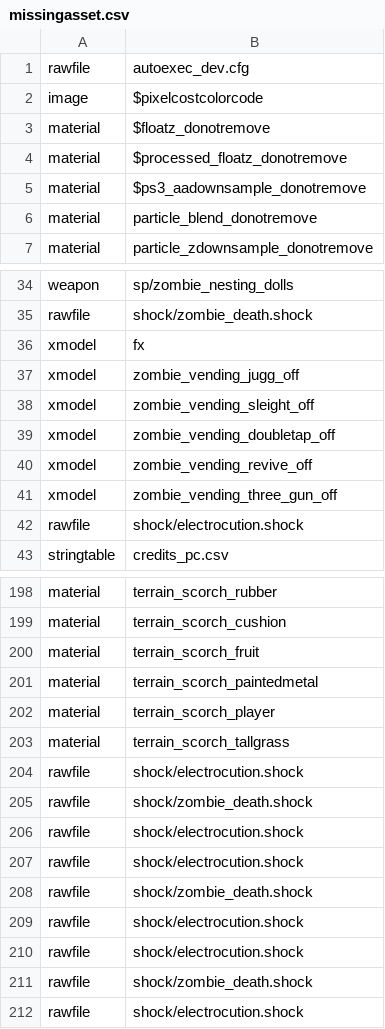
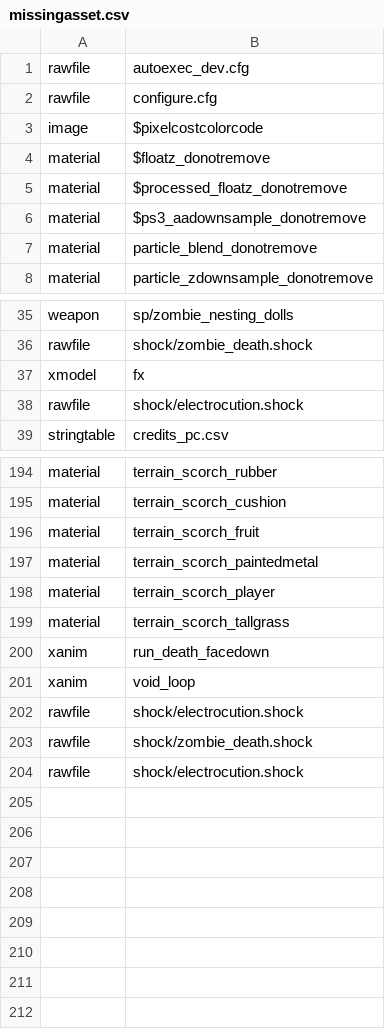
Before and after one commit to greetthemoth/cod_zombies_modding, a CSV file: missingasset.csv, drawn as a sheet; only a part is shown, gaps mark what is left out; removed rows and columns are numbered as before the commit, all else as after; the diff names each change by its address in the sheet, - before the commit and + after, or states it on an @@ line.

```diff
--- a/missingasset.csv
+++ b/missingasset.csv
+row 2: rawfile | configure.cfg
-row 37: xmodel | zombie_vending_jugg_off
-row 38: xmodel | zombie_vending_sleight_off
-row 39: xmodel | zombie_vending_doubletap_off
-row 40: xmodel | zombie_vending_revive_off
-row 41: xmodel | zombie_vending_three_gun_off
-row 204: rawfile | shock/electrocution.shock
-row 205: rawfile | shock/zombie_death.shock
-row 206: rawfile | shock/electrocution.shock
-row 207: rawfile | shock/electrocution.shock
-row 208: rawfile | shock/zombie_death.shock
-row 209: rawfile | shock/electrocution.shock
+row 200: xanim | run_death_facedown
+row 201: xanim | void_loop
```
Also changed, not shown: 13 other files.
